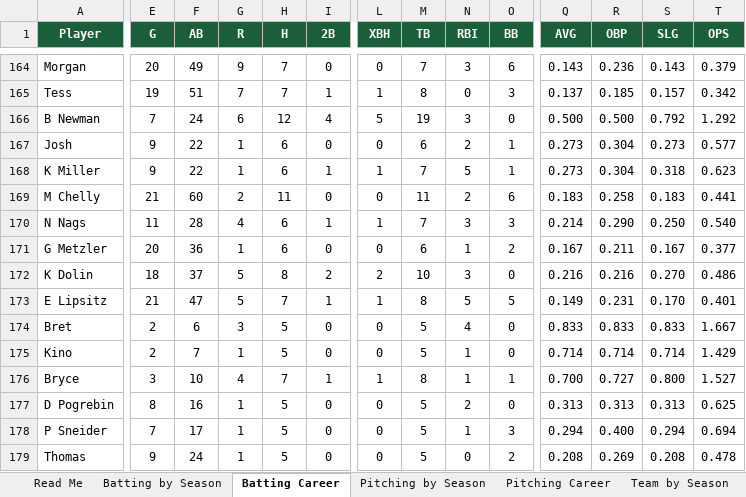
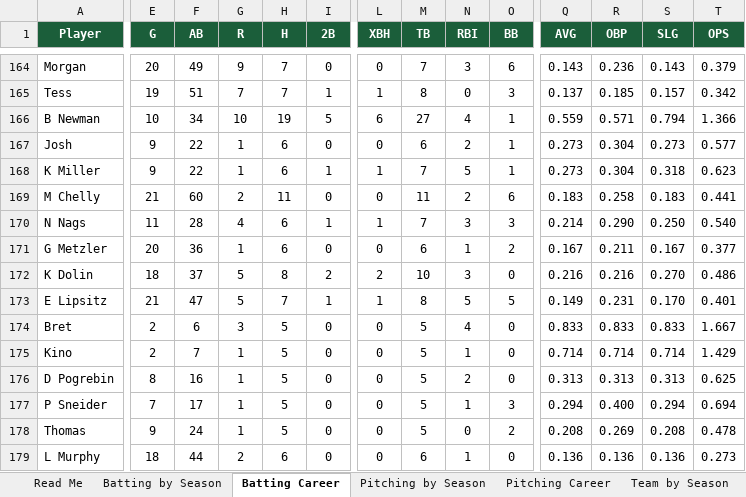
Before and after one commit to navywalk/ssl-stats, an Excel workbook: SSL_Stats_20182026.xlsx, sheet Batting Career, drawn as a sheet; only a part is shown, gaps mark what is left out; the shorter side is filled out with more unchanged rows; values as stored, in another font and other column widths than the file's, no borders; charts and pictures not drawn; rows hold the shown columns only; the diff covers the shown part only; the diff names each change by its address in the sheet, - before the commit and + after, or states it on an @@ line.

Commit message:
Merge Bryce into B Newman (Clippers 2026)

```diff
--- a/SSL_Stats_20182026.xlsx (sheet Batting Career)
+++ b/SSL_Stats_20182026.xlsx (sheet Batting Career)
-E166 (G): 7
+E166 (G): 10
-F166 (AB): 24
+F166 (AB): 34
-G166 (R): 6
+G166 (R): 10
-H166 (H): 12
+H166 (H): 19
-I166 (2B): 4
+I166 (2B): 5
-L166 (XBH): 5
+L166 (XBH): 6
-M166 (TB): 19
+M166 (TB): 27
-N166 (RBI): 3
+N166 (RBI): 4
-O166 (BB): 0
+O166 (BB): 1
-Q166 (AVG): 0.500
+Q166 (AVG): 0.559
-R166 (OBP): 0.500
+R166 (OBP): 0.571
-S166 (SLG): 0.792
+S166 (SLG): 0.794
-T166 (OPS): 1.292
+T166 (OPS): 1.366
-row 176: Bryce | 3 | 10 | 4 | 7 | 1 | 1 | 8 | 1 | 1 | 0.700 | 0.727 | 0.800 | 1.527
```
Also changed, not shown: 1 edited cell elsewhere in this sheet, sheet Batting by Season, formulas that keep their value.
